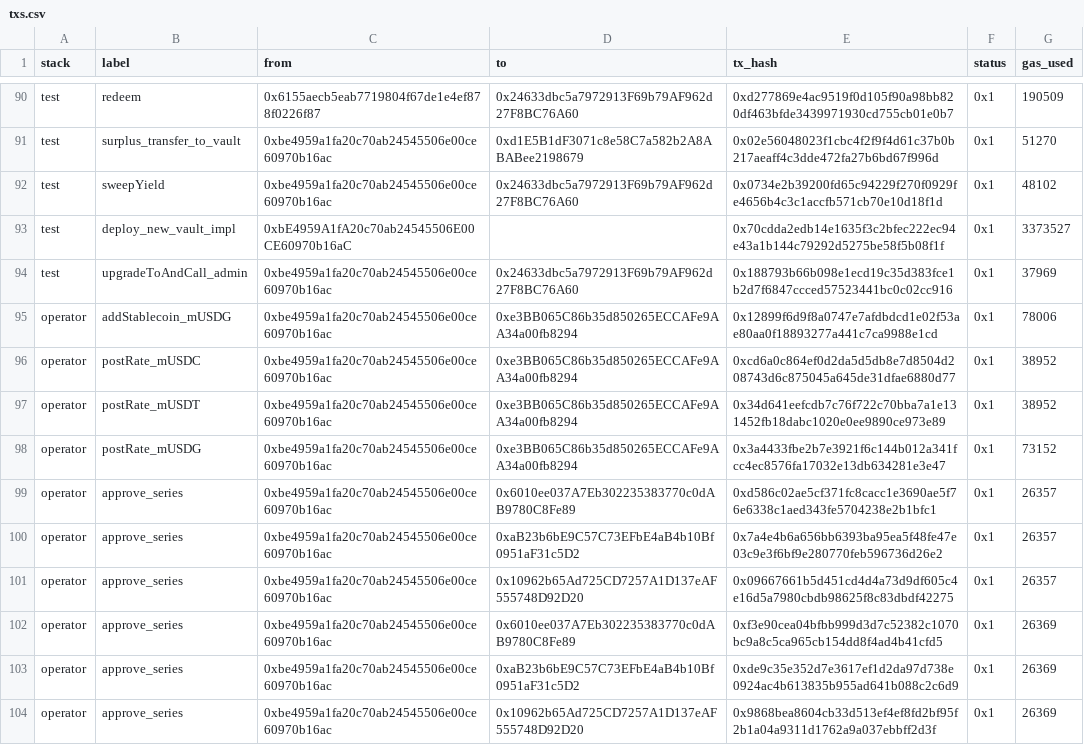
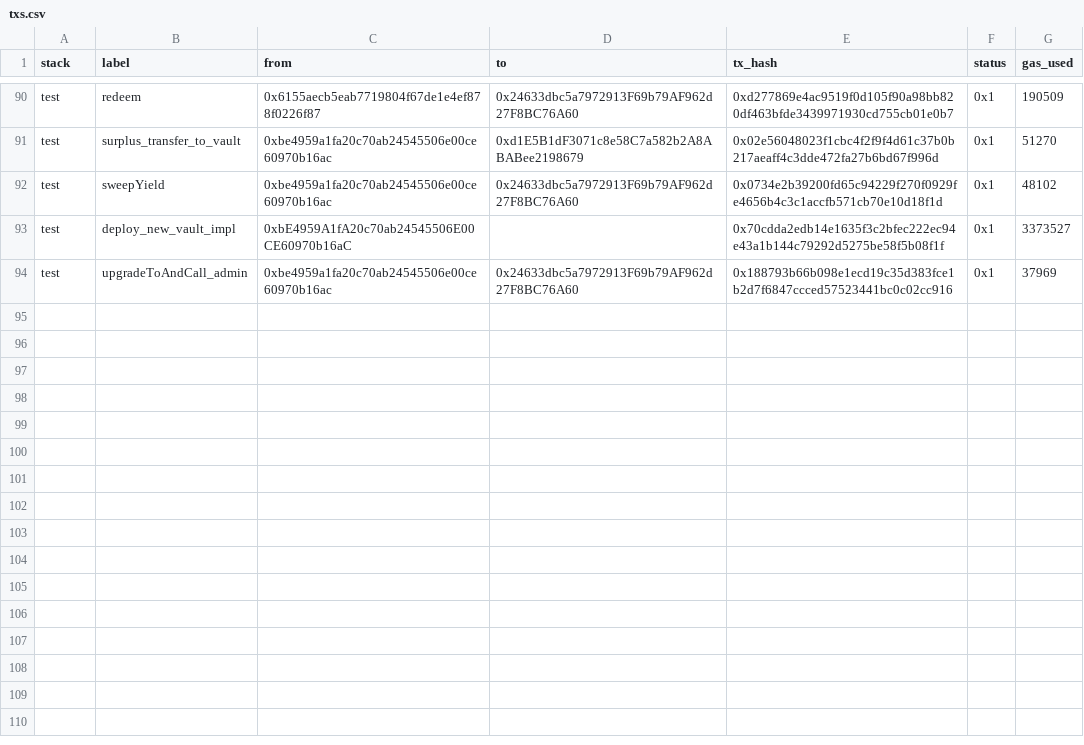
Before and after one commit to tawf-labs/tawf-finance, a CSV file: eval/upgrade-e2e/txs.csv, drawn as a sheet; only a part is shown, gaps mark what is left out; the diff names each change by its address in the sheet, - before the commit and + after, or states it on an @@ line.

Commit message:
revert unrelated eval/upgrade-e2e/txs.csv change

```diff
--- a/eval/upgrade-e2e/txs.csv
+++ b/eval/upgrade-e2e/txs.csv
-row 95: operator | addStablecoin_mUSDG | 0xbe4959a1fa20c70ab24545506e00ce60970b16ac | 0xe3BB065C86b35d850265ECCAFe9AA34a00fb8294 | 0x12899f6d9f8a0747e7afdbdcd1e02f53ae80aa0f18893277a441c7ca9988e1cd | 0x1 | 78006
-row 96: operator | postRate_mUSDC | 0xbe4959a1fa20c70ab24545506e00ce60970b16ac | 0xe3BB065C86b35d850265ECCAFe9AA34a00fb8294 | 0xcd6a0c864ef0d2da5d5db8e7d8504d208743d6c875045a645de31dfae6880d77 | 0x1 | 38952
-row 97: operator | postRate_mUSDT | 0xbe4959a1fa20c70ab24545506e00ce60970b16ac | 0xe3BB065C86b35d850265ECCAFe9AA34a00fb8294 | 0x34d641eefcdb7c76f722c70bba7a1e131452fb18dabc1020e0ee9890ce973e89 | 0x1 | 38952
-row 98: operator | postRate_mUSDG | 0xbe4959a1fa20c70ab24545506e00ce60970b16ac | 0xe3BB065C86b35d850265ECCAFe9AA34a00fb8294 | 0x3a4433fbe2b7e3921f6c144b012a341fcc4ec8576fa17032e13db634281e3e47 | 0x1 | 73152
-row 99: operator | approve_series | 0xbe4959a1fa20c70ab24545506e00ce60970b16ac | 0x6010ee037A7Eb302235383770c0dAB9780C8Fe89 | 0xd586c02ae5cf371fc8cacc1e3690ae5f76e6338c1aed343fe5704238e2b1bfc1 | 0x1 | 26357
-row 100: operator | approve_series | 0xbe4959a1fa20c70ab24545506e00ce60970b16ac | 0xaB23b6bE9C57C73EFbE4aB4b10Bf0951aF31c5D2 | 0x7a4e4b6a656bb6393ba95ea5f48fe47e03c9e3f6bf9e280770feb596736d26e2 | 0x1 | 26357
-row 101: operator | approve_series | 0xbe4959a1fa20c70ab24545506e00ce60970b16ac | 0x10962b65Ad725CD7257A1D137eAF555748D92D20 | 0x09667661b5d451cd4d4a73d9df605c4e16d5a7980cbdb98625f8c83dbdf42275 | 0x1 | 26357
-row 102: operator | approve_series | 0xbe4959a1fa20c70ab24545506e00ce60970b16ac | 0x6010ee037A7Eb302235383770c0dAB9780C8Fe89 | 0xf3e90cea04bfbb999d3d7c52382c1070bc9a8c5ca965cb154dd8f4ad4b41cfd5 | 0x1 | 26369
-row 103: operator | approve_series | 0xbe4959a1fa20c70ab24545506e00ce60970b16ac | 0xaB23b6bE9C57C73EFbE4aB4b10Bf0951aF31c5D2 | 0xde9c35e352d7e3617ef1d2da97d738e0924ac4b613835b955ad641b088c2c6d9 | 0x1 | 26369
-row 104: operator | approve_series | 0xbe4959a1fa20c70ab24545506e00ce60970b16ac | 0x10962b65Ad725CD7257A1D137eAF555748D92D20 | 0x9868bea8604cb33d513ef4ef8fd2bf95f2b1a04a9311d1762a9a037ebbff2d3f | 0x1 | 26369
```
